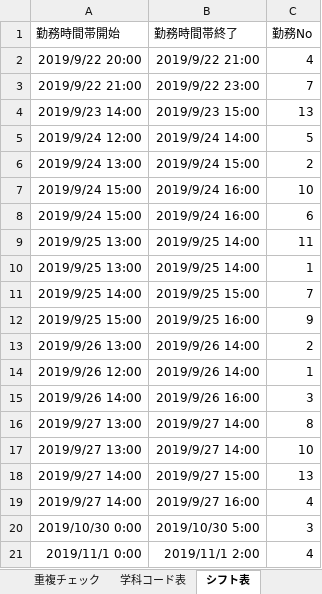
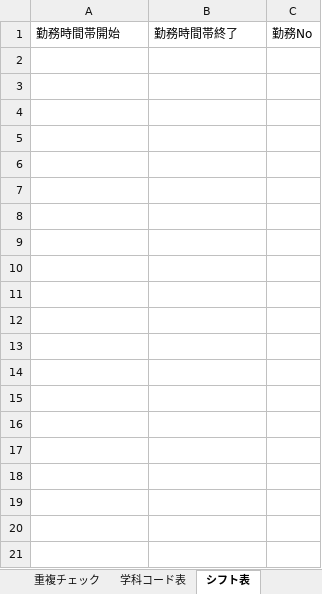
Before and after one commit to Yu0727Harada/xlAres, an Excel workbook: bin/PC席予約表verβ1.06.xlsm, sheet シフト表, drawn as a sheet; only a part is shown; values as stored, in another font and other column widths than the file's, no borders; charts and pictures not drawn; the diff covers the shown part only; the diff names each change by its address in the sheet, - before the commit and + after, or states it on an @@ line.

```diff
--- a/bin/PC席予約表verβ1.06.xlsm (sheet シフト表)
+++ b/bin/PC席予約表verβ1.06.xlsm (sheet シフト表)
-row 2: 2019/9/22 20:00 | 2019/9/22 21:00 | 4
-row 3: 2019/9/22 21:00 | 2019/9/22 23:00 | 7
-row 4: 2019/9/23 14:00 | 2019/9/23 15:00 | 13
-row 5: 2019/9/24 12:00 | 2019/9/24 14:00 | 5
-row 6: 2019/9/24 13:00 | 2019/9/24 15:00 | 2
-row 7: 2019/9/24 15:00 | 2019/9/24 16:00 | 10
-row 8: 2019/9/24 15:00 | 2019/9/24 16:00 | 6
-row 9: 2019/9/25 13:00 | 2019/9/25 14:00 | 11
-row 10: 2019/9/25 13:00 | 2019/9/25 14:00 | 1
-row 11: 2019/9/25 14:00 | 2019/9/25 15:00 | 7
-row 12: 2019/9/25 15:00 | 2019/9/25 16:00 | 9
-row 13: 2019/9/26 13:00 | 2019/9/26 14:00 | 2
-row 14: 2019/9/26 12:00 | 2019/9/26 14:00 | 1
-row 15: 2019/9/26 14:00 | 2019/9/26 16:00 | 3
-row 16: 2019/9/27 13:00 | 2019/9/27 14:00 | 8
-row 17: 2019/9/27 13:00 | 2019/9/27 14:00 | 10
-row 18: 2019/9/27 14:00 | 2019/9/27 15:00 | 13
-row 19: 2019/9/27 14:00 | 2019/9/27 16:00 | 4
-row 20: 2019/10/30 0:00 | 2019/10/30 5:00 | 3
-row 21: 2019/11/1 0:00 | 2019/11/1 2:00 | 4
```
Also changed, not shown: 16 removed rows elsewhere in this sheet, sheet 生データ, sheet 入力, sheet メイン, sheet 重複チェック, sheet 出力, formulas that keep their value, hidden cells, charts or pictures, 36 other files.
